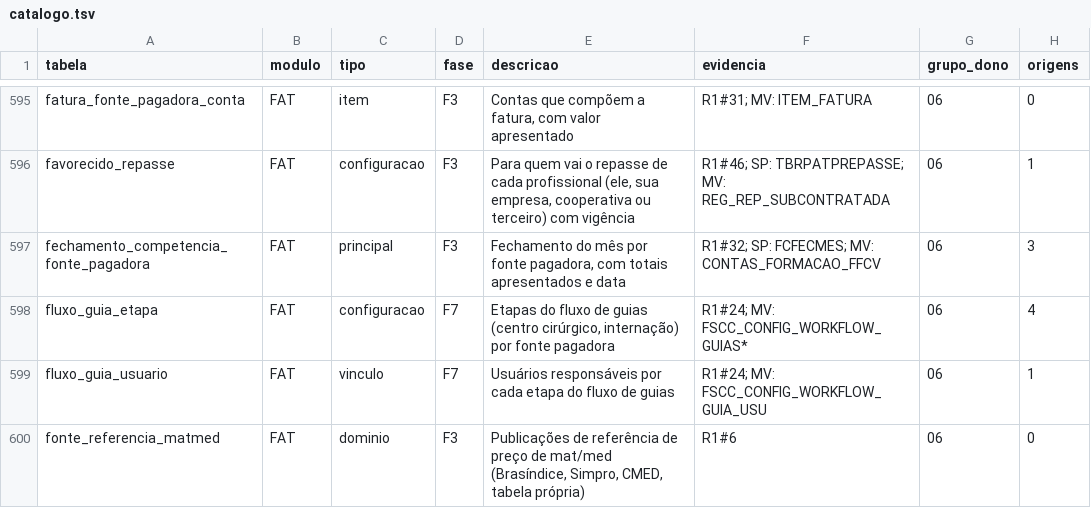
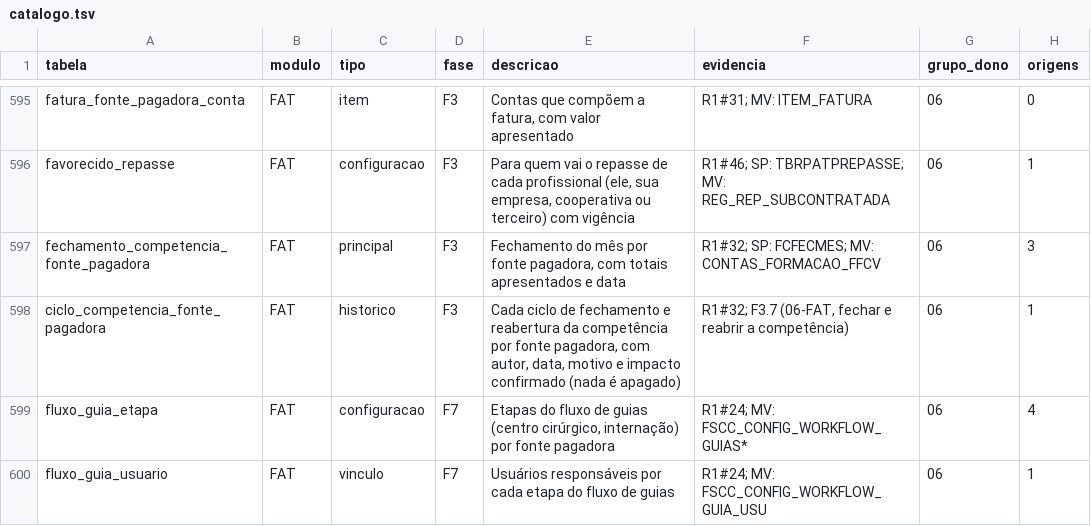
Before and after one commit to mmalves-ai/sante-sgh-mariadb, a TSV file: docs/analise/rodada2/final/catalogo.tsv, drawn as a sheet; only a part is shown, gaps mark what is left out; the shorter side is filled out with more unchanged rows; the diff names each change by its address in the sheet, - before the commit and + after, or states it on an @@ line.

```diff
--- a/docs/analise/rodada2/final/catalogo.tsv
+++ b/docs/analise/rodada2/final/catalogo.tsv
+row 598: ciclo_competencia_fonte_pagadora | FAT | historico | F3 | Cada ciclo de fechamento e reabertura da competência por fonte pagadora, com autor, data, motivo e impacto confirmado (nada é apagado) | R1#32; F3.7 (06-FAT, fechar e reabrir a competência) | 06 | 1
```
Also changed, not shown: 7 other files.
